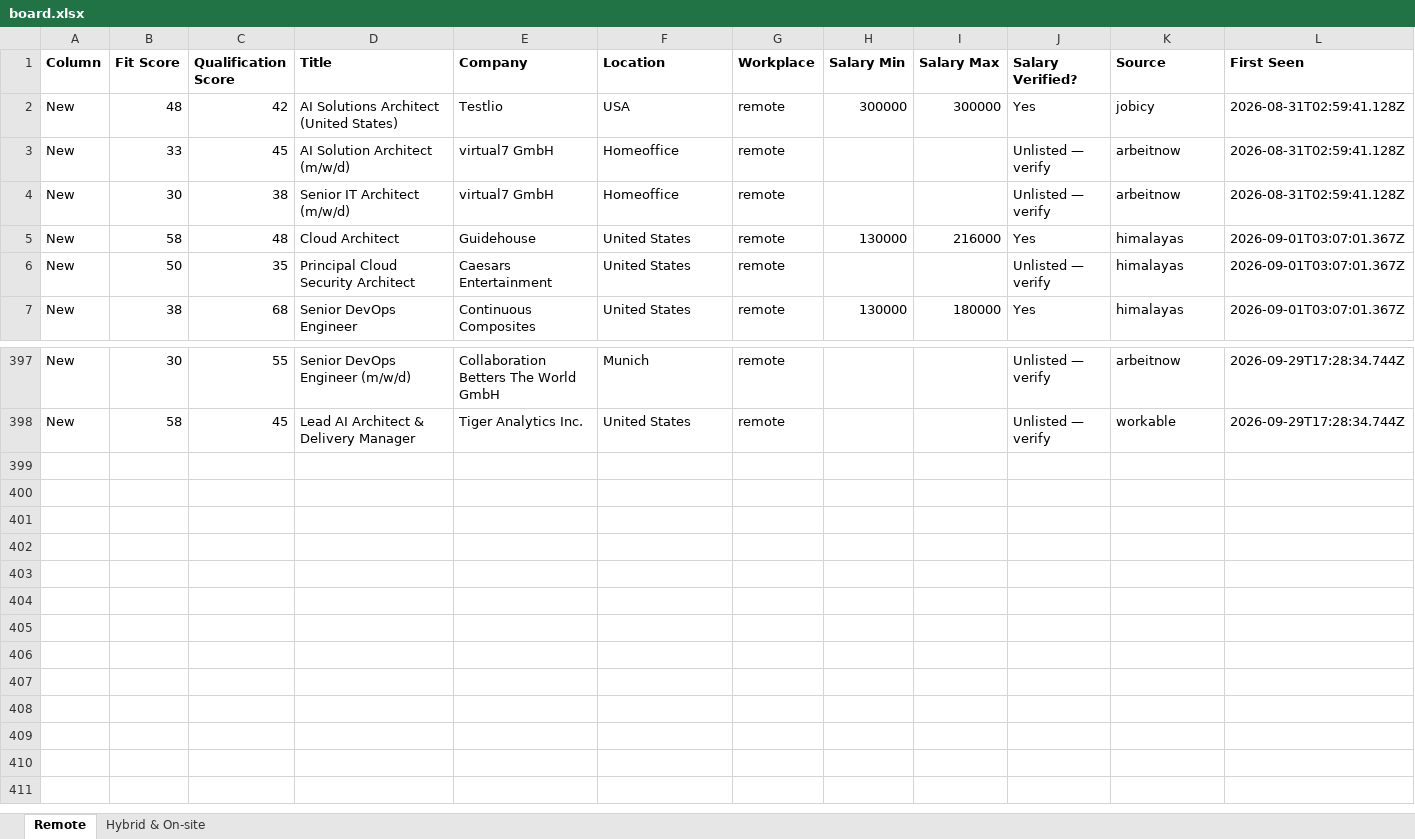
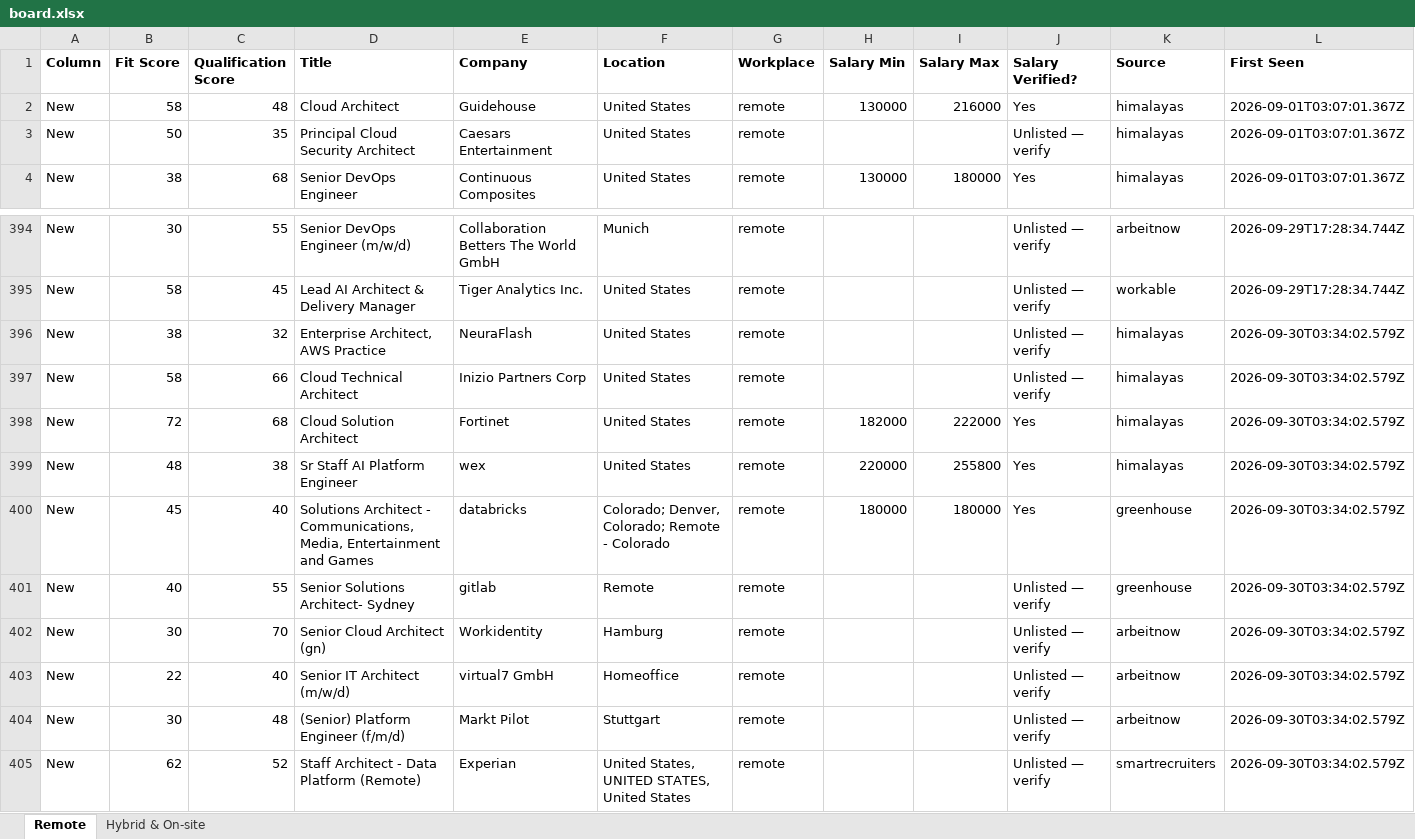
Before and after one commit to naijadamus/goodfela.com, an Excel workbook: hunt/board.xlsx, sheet Remote, drawn as a sheet; only a part is shown, gaps mark what is left out; values as stored, in another font and other column widths than the file's, no borders; removed rows and columns are numbered as before the commit, all else as after; rows hold the shown columns only; the diff names each change by its address in the sheet, - before the commit and + after, or states it on an @@ line.

```diff
--- a/hunt/board.xlsx (sheet Remote)
+++ b/hunt/board.xlsx (sheet Remote)
-row 2: New | 48 | 42 | AI Solutions Architect (United States) | Testlio | USA | remote | 300000 | 300000 | Yes | jobicy | 2026-08-31T02:59:41.128Z
-row 3: New | 33 | 45 | AI Solution Architect (m/w/d) | virtual7 GmbH | Homeoffice | remote |  |  | Unlisted — verify | arbeitnow | 2026-08-31T02:59:41.128Z
-row 4: New | 30 | 38 | Senior IT Architect (m/w/d) | virtual7 GmbH | Homeoffice | remote |  |  | Unlisted — verify | arbeitnow | 2026-08-31T02:59:41.128Z
+row 396: New | 38 | 32 | Enterprise Architect, AWS Practice | NeuraFlash | United States | remote |  |  | Unlisted — verify | himalayas | 2026-09-30T03:34:02.579Z
+row 397: New | 58 | 66 | Cloud Technical Architect | Inizio Partners Corp | United States | remote |  |  | Unlisted — verify | himalayas | 2026-09-30T03:34:02.579Z
+row 398: New | 72 | 68 | Cloud Solution Architect | Fortinet | United States | remote | 182000 | 222000 | Yes | himalayas | 2026-09-30T03:34:02.579Z
+row 399: New | 48 | 38 | Sr Staff AI Platform Engineer | wex | United States | remote | 220000 | 255800 | Yes | himalayas | 2026-09-30T03:34:02.579Z
+row 400: New | 45 | 40 | Solutions Architect - Communications, Media, Entertainment and Games | databricks | Colorado; Denver, Colorado; Remote - Colorado | remote | 180000 | 180000 | Yes | greenhouse | 2026-09-30T03:34:02.579Z
+row 401: New | 40 | 55 | Senior Solutions Architect- Sydney | gitlab | Remote | remote |  |  | Unlisted — verify | greenhouse | 2026-09-30T03:34:02.579Z
+row 402: New | 30 | 70 | Senior Cloud Architect (gn) | Workidentity | Hamburg | remote |  |  | Unlisted — verify | arbeitnow | 2026-09-30T03:34:02.579Z
+row 403: New | 22 | 40 | Senior IT Architect (m/w/d) | virtual7 GmbH | Homeoffice | remote |  |  | Unlisted — verify | arbeitnow | 2026-09-30T03:34:02.579Z
+row 404: New | 30 | 48 | (Senior) Platform Engineer (f/m/d) | Markt Pilot | Stuttgart | remote |  |  | Unlisted — verify | arbeitnow | 2026-09-30T03:34:02.579Z
+row 405: New | 62 | 52 | Staff Architect - Data Platform (Remote) | Experian | United States, UNITED STATES, United States | remote |  |  | Unlisted — verify | smartrecruiters | 2026-09-30T03:34:02.579Z
```
Also changed, not shown: sheet Hybrid & On-site, 1 other file.
